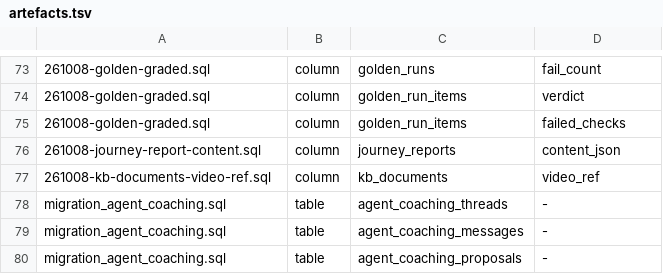
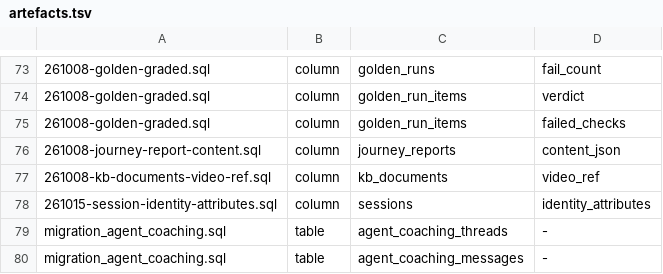
Before and after one commit to amoeba-group/btbz-sharp-talk, a TSV file: sql/artefacts.tsv, drawn as a sheet; only a part is shown, gaps mark what is left out; the shorter side is filled out with more unchanged rows; the diff names each change by its address in the sheet, - before the commit and + after, or states it on an @@ line.

```diff
--- a/sql/artefacts.tsv
+++ b/sql/artefacts.tsv
+row 78: 261015-session-identity-attributes.sql | column | sessions | identity_attributes
```
Also changed, not shown: 23 other files.
